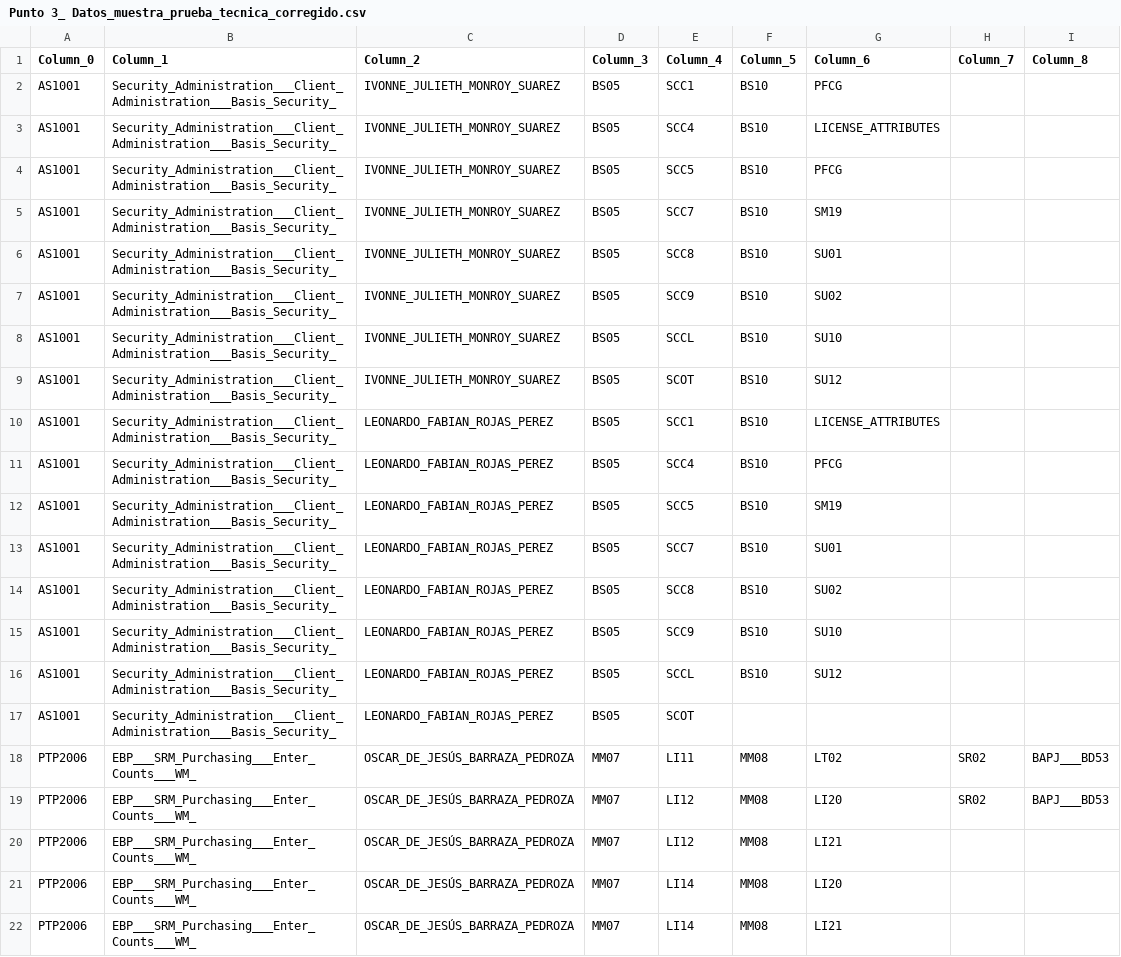
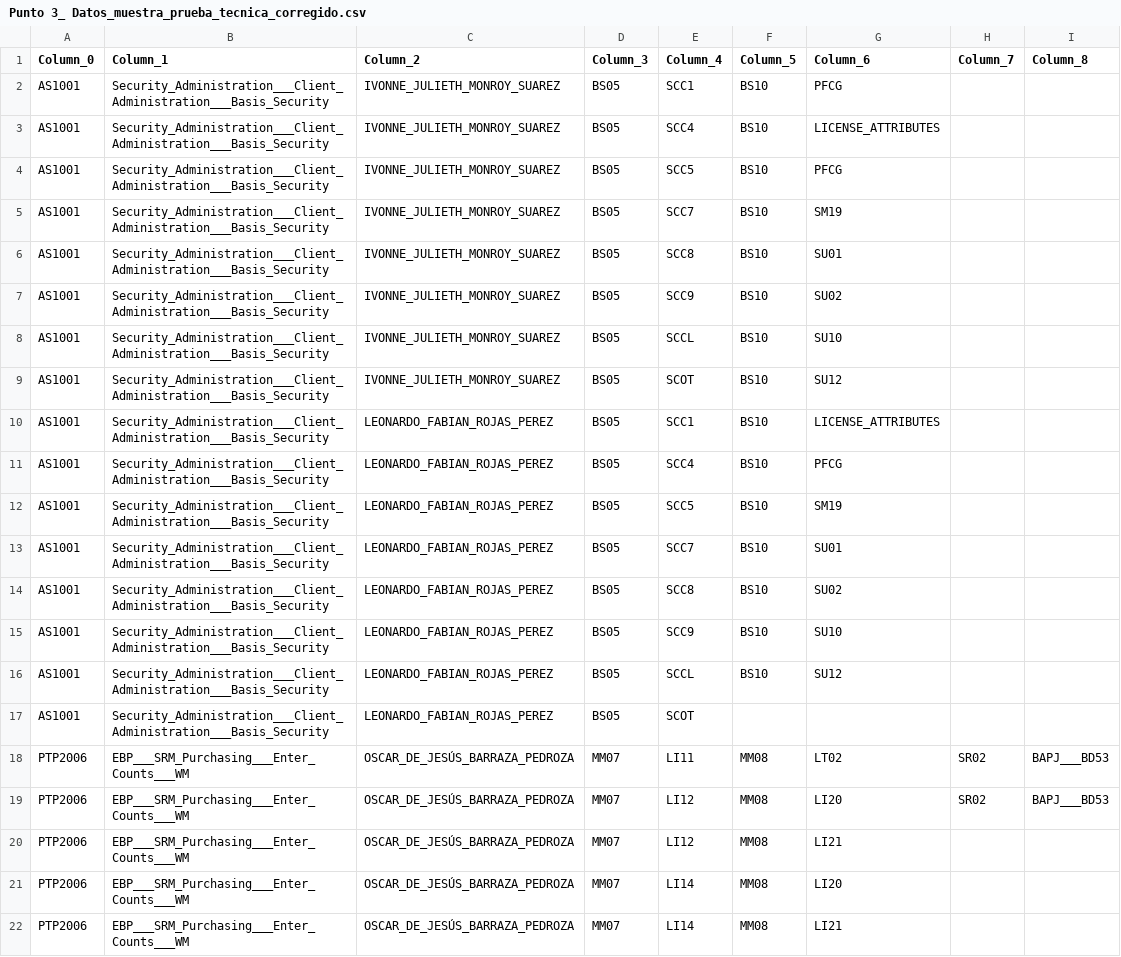
Before and after one commit to JsebastianUVPRQ/classical_trajectory, a CSV file: prueba_kpmg_tecnica/Punto 3_ Datos_muestra_prueba_tecnica_corregido.csv, drawn as a sheet; the diff names each change by its address in the sheet, - before the commit and + after, or states it on an @@ line.

Commit message:
excel task finished

```diff
--- a/prueba_kpmg_tecnica/Punto 3_ Datos_muestra_prueba_tecnica_corregido.csv
+++ b/prueba_kpmg_tecnica/Punto 3_ Datos_muestra_prueba_tecnica_corregido.csv
-B2:B17 (Column_1): Security_Administration___Client_Administration___Basis_Security_
+B2:B17 (Column_1): Security_Administration___Client_Administration___Basis_Security
-B18:B22 (Column_1): EBP___SRM_Purchasing___Enter_Counts___WM_
+B18:B22 (Column_1): EBP___SRM_Purchasing___Enter_Counts___WM
```
Also changed, not shown: 1 other file.
